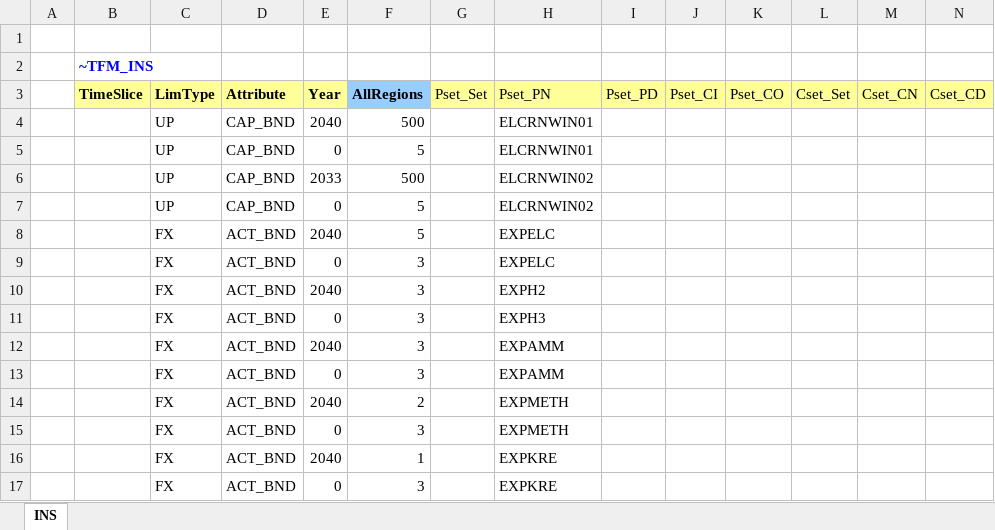
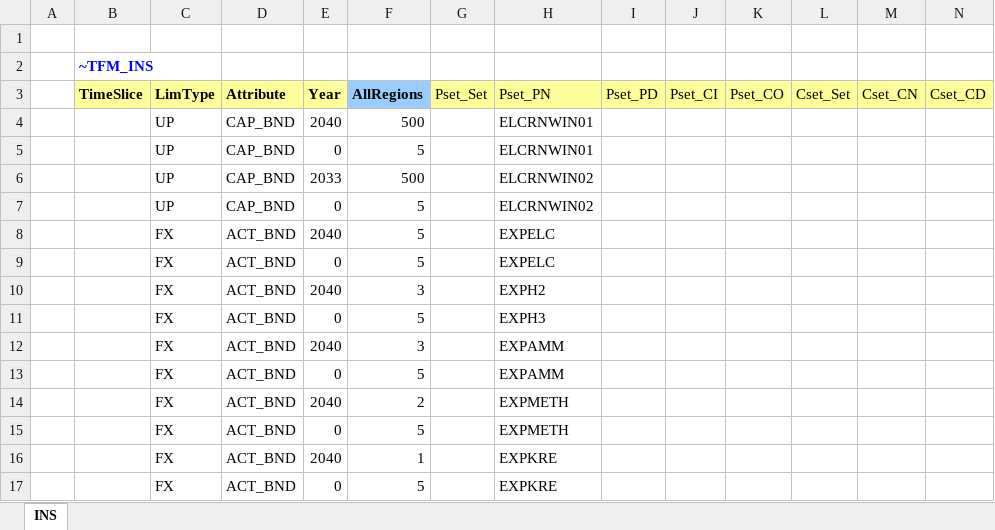
Before and after one commit to frangb99/Master-thesis-model-2, an Excel workbook: SuppXLS/Scen_limit_capacities.xlsx, sheet INS, drawn as a sheet; values as stored, in another font and other column widths than the file's, no borders; the diff names each change by its address in the sheet, - before the commit and + after, or states it on an @@ line.

Commit message:
Update Scen_limit_capacities.xlsx

```diff
--- a/SuppXLS/Scen_limit_capacities.xlsx (sheet INS)
+++ b/SuppXLS/Scen_limit_capacities.xlsx (sheet INS)
-F9 (AllRegions): 3
+F9 (AllRegions): 5
-F11 (AllRegions): 3
+F11 (AllRegions): 5
-F13 (AllRegions): 3
+F13 (AllRegions): 5
-F15 (AllRegions): 3
+F15 (AllRegions): 5
-F17 (AllRegions): 3
+F17 (AllRegions): 5
```
